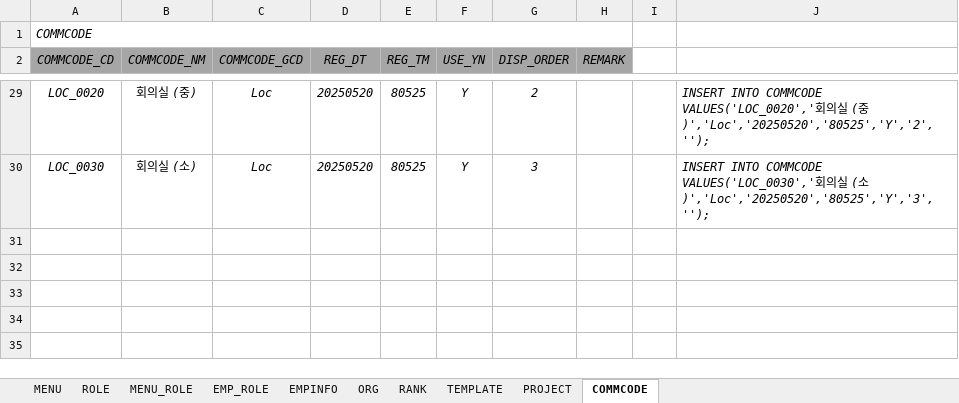
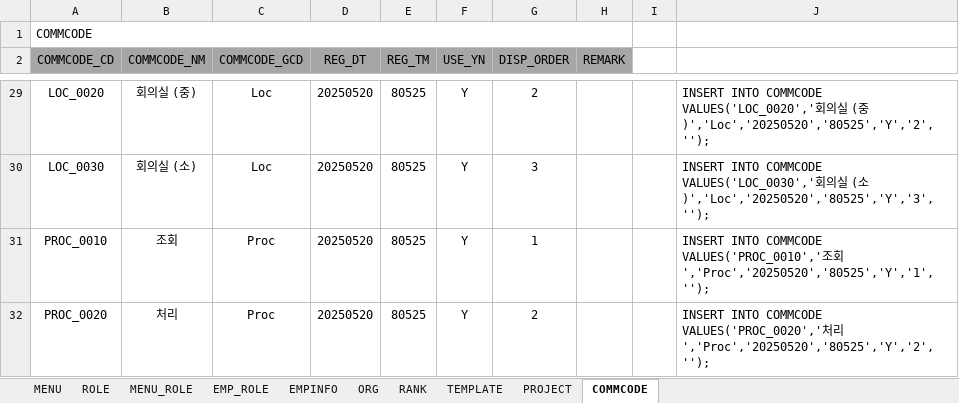
Before and after one commit to hikr90/hikr90, an Excel workbook: 02.프로젝트/01.인트라넷/01.설계/인트라넷 데이터.xlsx, sheet COMMCODE, drawn as a sheet; only a part is shown, gaps mark what is left out; values as stored, in another font and other column widths than the file's, no borders; the diff covers the shown part only; the diff names each change by its address in the sheet, - before the commit and + after, or states it on an @@ line.

```diff
--- a/02.프로젝트/01.인트라넷/01.설계/인트라넷 데이터.xlsx (sheet COMMCODE)
+++ b/02.프로젝트/01.인트라넷/01.설계/인트라넷 데이터.xlsx (sheet COMMCODE)
-A1 italic: on
+A1 italic: off
-A2:H2 italic: on
+A2:H2 italic: off
-A29:G30 italic: on
+A29:G30 italic: off
-J29:J30 italic: on
+J29:J30 italic: off
+row 31: PROC_0010 | 조회 | Proc | 20250520 | 80525 | Y | 1 |  |  | INSERT INTO COMMCODE VALUES('PROC_0010','조회','Proc','20250520','80525','Y','1','');
+row 32: PROC_0020 | 처리 | Proc | 20250520 | 80525 | Y | 2 |  |  | INSERT INTO COMMCODE VALUES('PROC_0020','처리','Proc','20250520','80525','Y','2','');
```
Also changed, not shown: cell formats elsewhere in this sheet, sheet MENU_ROLE, sheet MENU, sheet ORG, sheet TEMPLATE, sheet RANK, sheet PROJECT, 3 more sheets, 32 other files.
